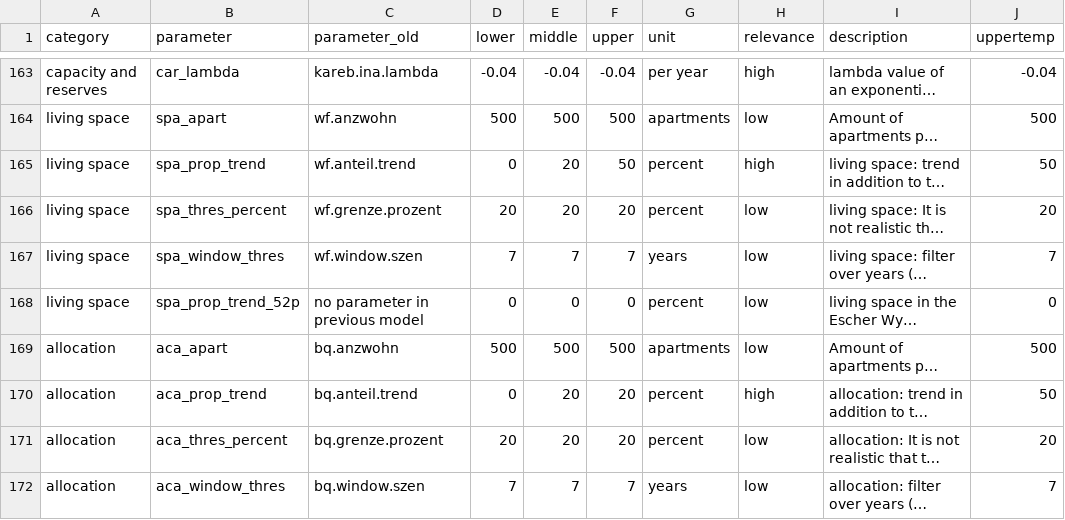
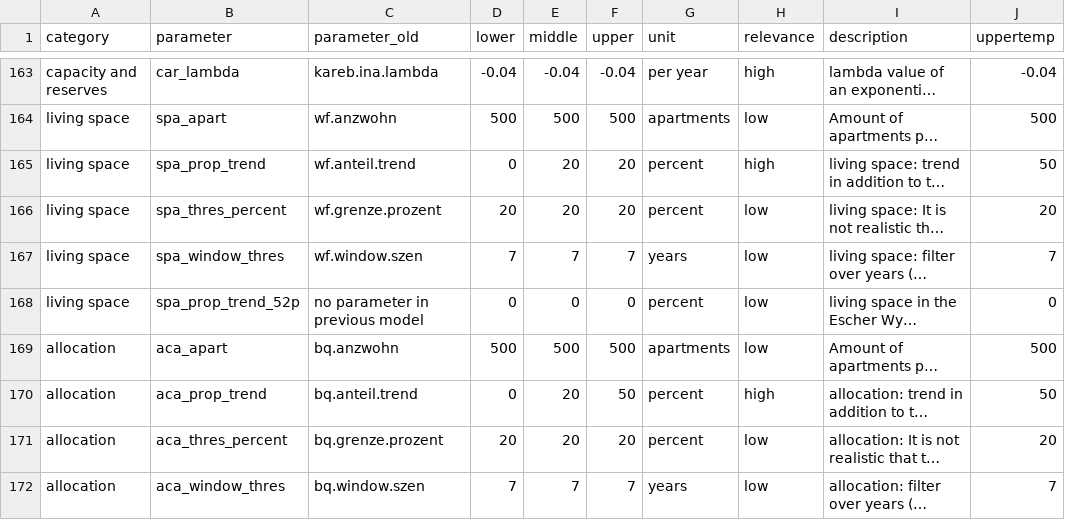
Before and after one commit to StatistikStadtZuerich/BevSzen, a CSV file: 2020phase2/2_Data/3_Parameter/parameter.csv, drawn as a sheet; only a part is shown, gaps mark what is left out; long unchanged cells end in …; the diff names each change by its address in the sheet, - before the commit and + after, or states it on an @@ line.

Commit message:
parameter tests

```diff
--- a/2020phase2/2_Data/3_Parameter/parameter.csv
+++ b/2020phase2/2_Data/3_Parameter/parameter.csv
-F165 (upper): 50
+F165 (upper): 20
-F170 (upper): 20
+F170 (upper): 50
```
